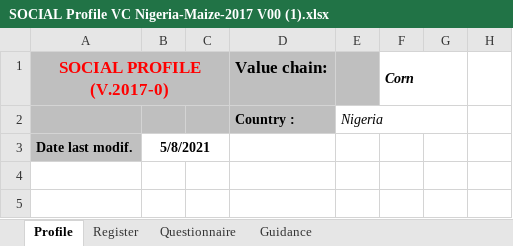
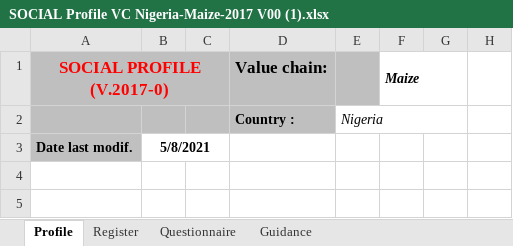
Before and after one commit to leonarf/VCA4D, an Excel workbook: data/xls/social/SOCIAL Profile VC Nigeria-Maize-2017 V00 (1).xlsx, sheet Profile, drawn as a sheet; only a part is shown; values as stored, in another font and other column widths than the file's, no borders; charts and pictures and conditional formats not drawn; the diff names each change by its address in the sheet, - before the commit and + after, or states it on an @@ line.

Commit message:
ajout de tous les profil sociaux des études qui manquait

```diff
--- a/data/xls/social/SOCIAL Profile VC Nigeria-Maize-2017 V00 (1).xlsx (sheet Profile)
+++ b/data/xls/social/SOCIAL Profile VC Nigeria-Maize-2017 V00 (1).xlsx (sheet Profile)
-F1: Corn
+F1: Maize
```
Also changed, not shown: sheet Register, sheet Questionnaire, charts or pictures, 7 other files.
